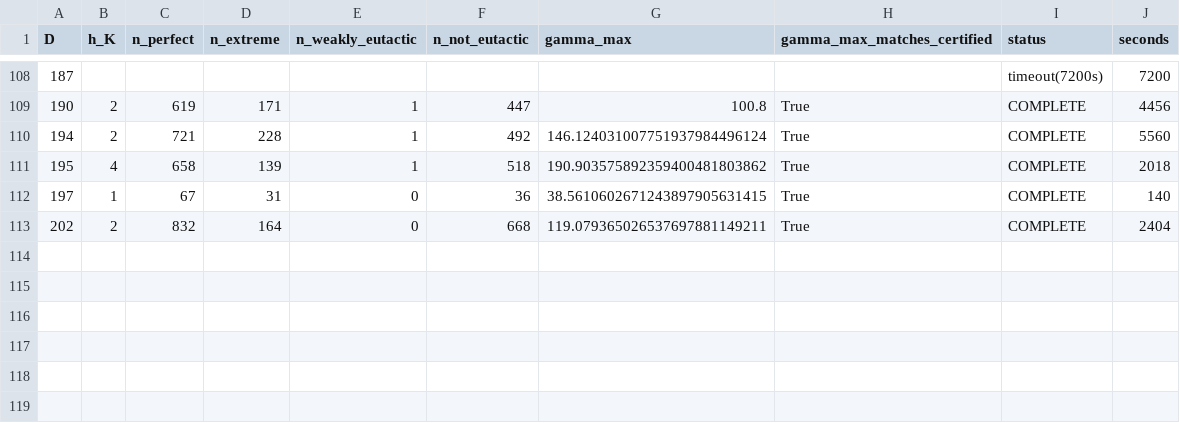
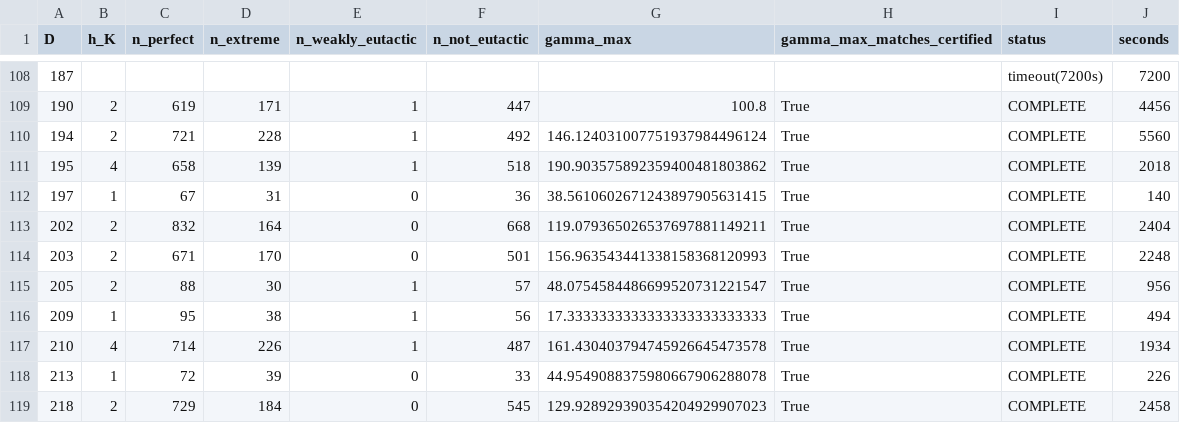
Before and after one commit to pav10/hermite-humbert, a TSV file: results/perfect/summary.tsv, drawn as a sheet; only a part is shown, gaps mark what is left out; the diff names each change by its address in the sheet, - before the commit and + after, or states it on an @@ line.

```diff
--- a/results/perfect/summary.tsv
+++ b/results/perfect/summary.tsv
+row 114: 203 | 2 | 671 | 170 | 0 | 501 | 156.963543441338158368120993 | True | COMPLETE | 2248
+row 115: 205 | 2 | 88 | 30 | 1 | 57 | 48.0754584486699520731221547 | True | COMPLETE | 956
+row 116: 209 | 1 | 95 | 38 | 1 | 56 | 17.3333333333333333333333333 | True | COMPLETE | 494
+row 117: 210 | 4 | 714 | 226 | 1 | 487 | 161.430403794745926645473578 | True | COMPLETE | 1934
+row 118: 213 | 1 | 72 | 39 | 0 | 33 | 44.9549088375980667906288078 | True | COMPLETE | 226
+row 119: 218 | 2 | 729 | 184 | 0 | 545 | 129.928929390354204929907023 | True | COMPLETE | 2458
```
Also changed, not shown: 6 other files.
